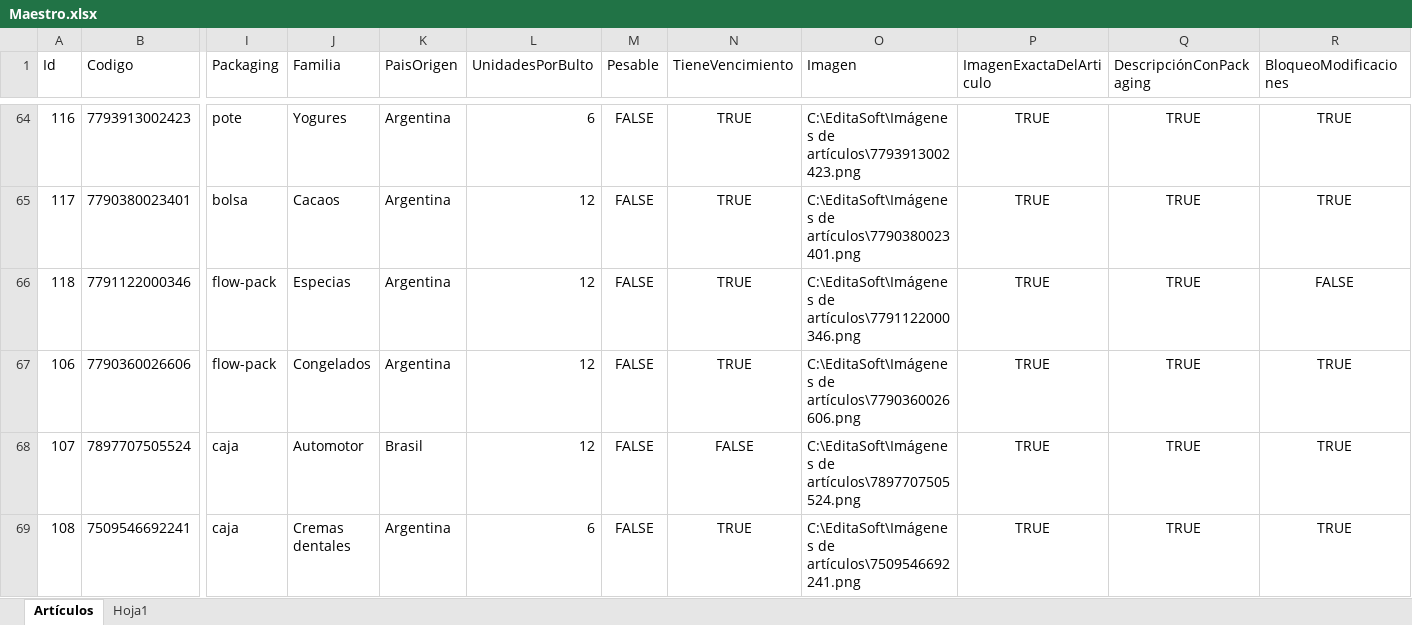
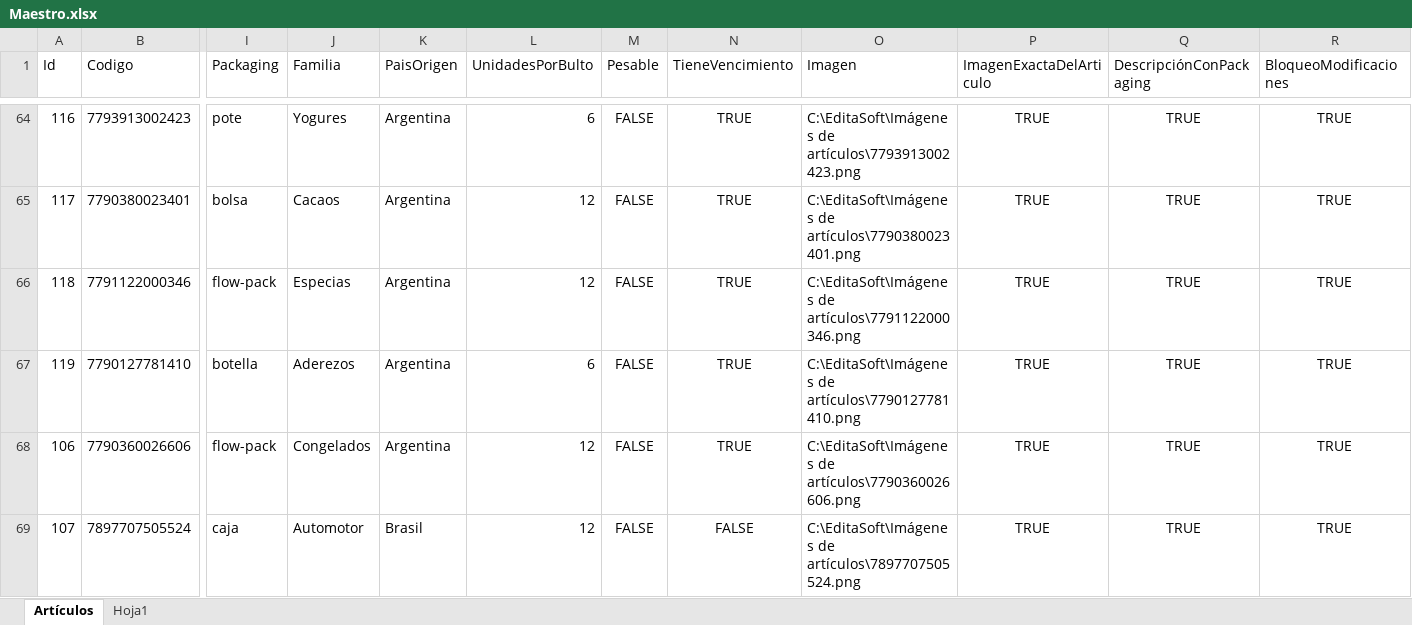
Before and after one commit to Juampita/Comercios, an Excel workbook: Maestro.xlsx, sheet Artículos, drawn as a sheet; only a part is shown, gaps mark what is left out; the shorter side is filled out with more unchanged rows; values as stored, in another font and other column widths than the file's, no borders; rows hold the shown columns only; the diff names each change by its address in the sheet, - before the commit and + after, or states it on an @@ line.

```diff
--- a/Maestro.xlsx (sheet Artículos)
+++ b/Maestro.xlsx (sheet Artículos)
-R66 (BloqueoModificaciones): FALSE
+R66 (BloqueoModificaciones): TRUE
+row 67: 119 | 7790127781410 | botella | Aderezos | Argentina | 6 | FALSE | TRUE | C:\EditaSoft\Imágenes de artículos\7790127781410.png | TRUE | TRUE | TRUE
```
Also changed, not shown: 1 other file.
